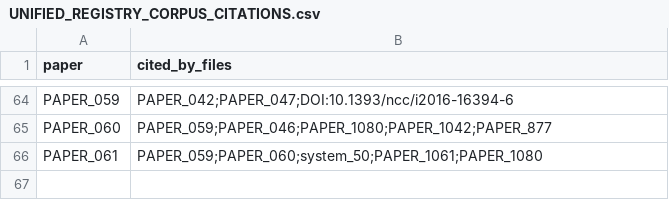
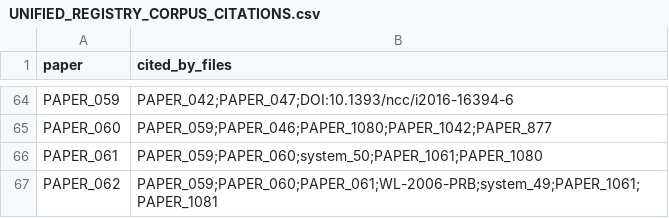
Before and after one commit to Daniel8Murphy0007/Star-Magic-Program, a CSV file: UNIFIED_REGISTRY_CORPUS_CITATIONS.csv, drawn as a sheet; only a part is shown, gaps mark what is left out.

```diff
--- a/UNIFIED_REGISTRY_CORPUS_CITATIONS.csv
+++ b/UNIFIED_REGISTRY_CORPUS_CITATIONS.csv
@@ -66 +66,2 @@ PAPER_060,PAPER_059;PAPER_046;PAPER_1080;PAPER_1042;PAPER_877
 PAPER_061,PAPER_059;PAPER_060;system_50;PAPER_1061;PAPER_1080
+PAPER_062,PAPER_059;PAPER_060;PAPER_061;WL-2006-PRB;system_49;PAPER_1061;PAPER_1081
```
Also changed, not shown: UNIFIED_REGISTRY.csv, UNIFIED_REGISTRY_GRAPH.csv, 10 other files.
